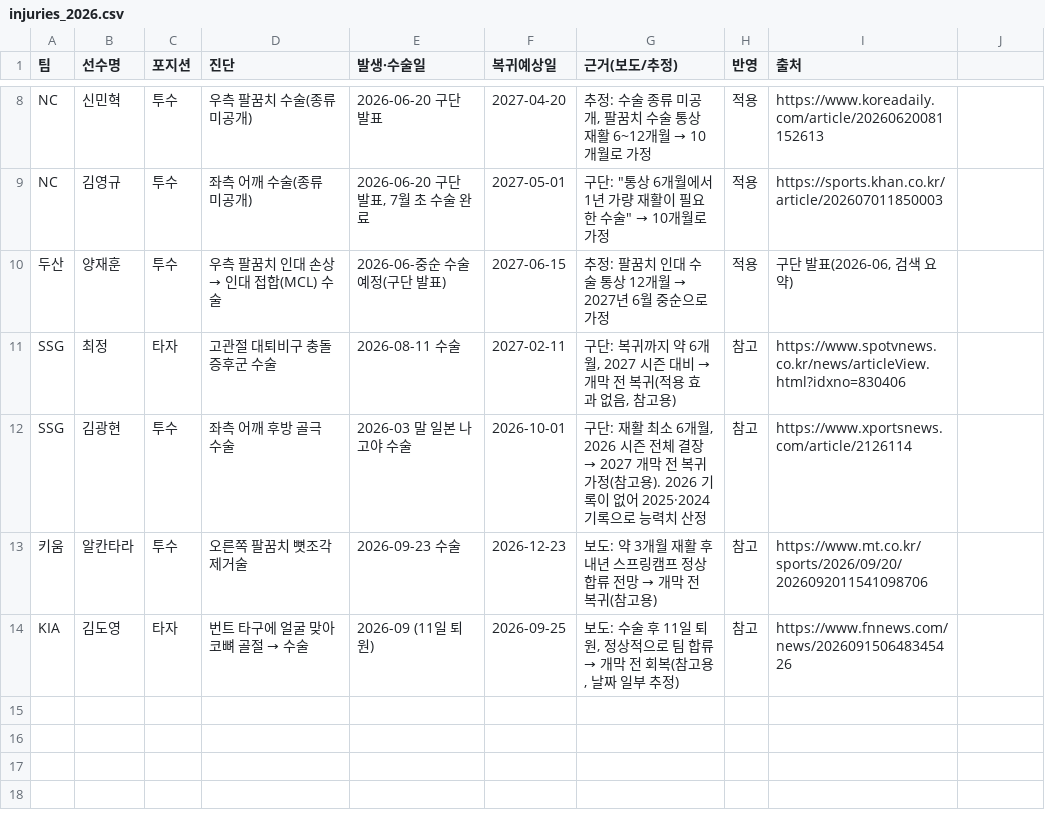
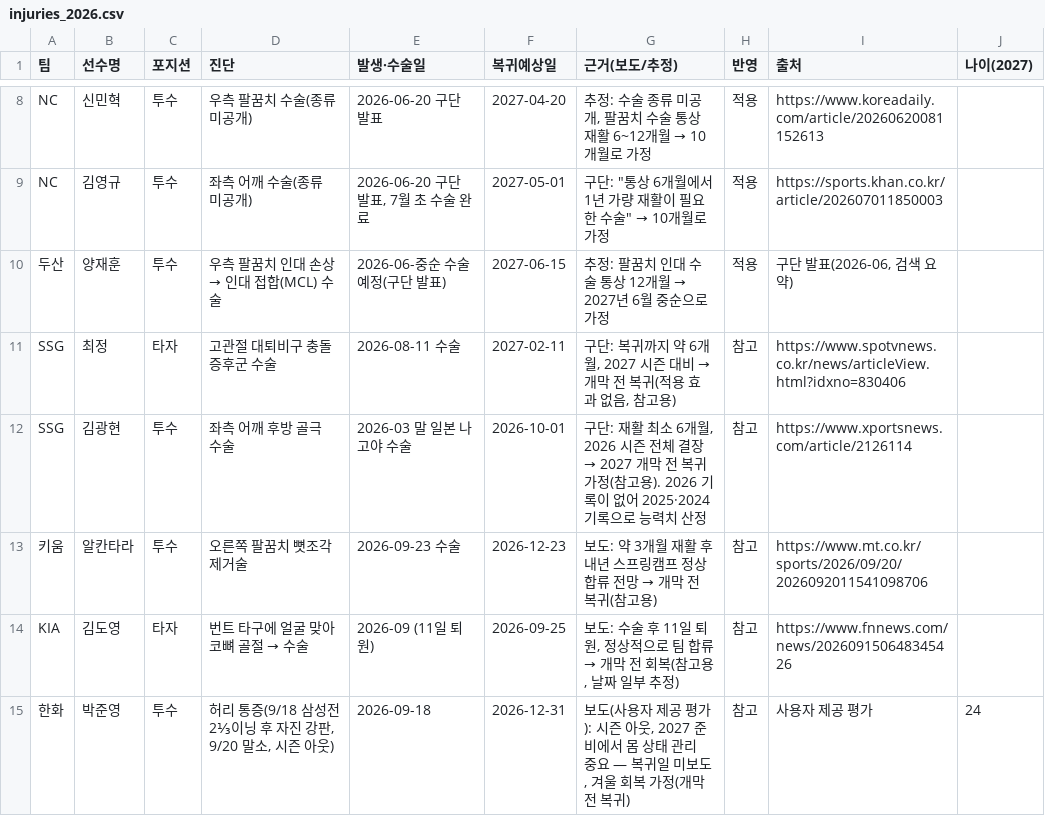
Before and after one commit to flashno3/-, a CSV file: kbo_sim/game/data/injuries_2026.csv, drawn as a sheet; only a part is shown, gaps mark what is left out; the diff names each change by its address in the sheet, - before the commit and + after, or states it on an @@ line.

```diff
--- a/kbo_sim/game/data/injuries_2026.csv
+++ b/kbo_sim/game/data/injuries_2026.csv
-J1: (empty)
+J1: 나이(2027)
+row 15: 한화 | 박준영 | 투수 | 허리 통증(9/18 삼성전 2⅓이닝 후 자진 강판, 9/20 말소, 시즌 아웃) | 2026-09-18 | 2026-12-31 | 보도(사용자 제공 평가): 시즌 아웃, 2027 준비에서 몸 상태 관리 중요 — 복귀일 미보도, 겨울 회복 가정(개막 전 복귀) | 참고 | 사용자 제공 평가 | 24
```
Also changed, not shown: 13 other files.
